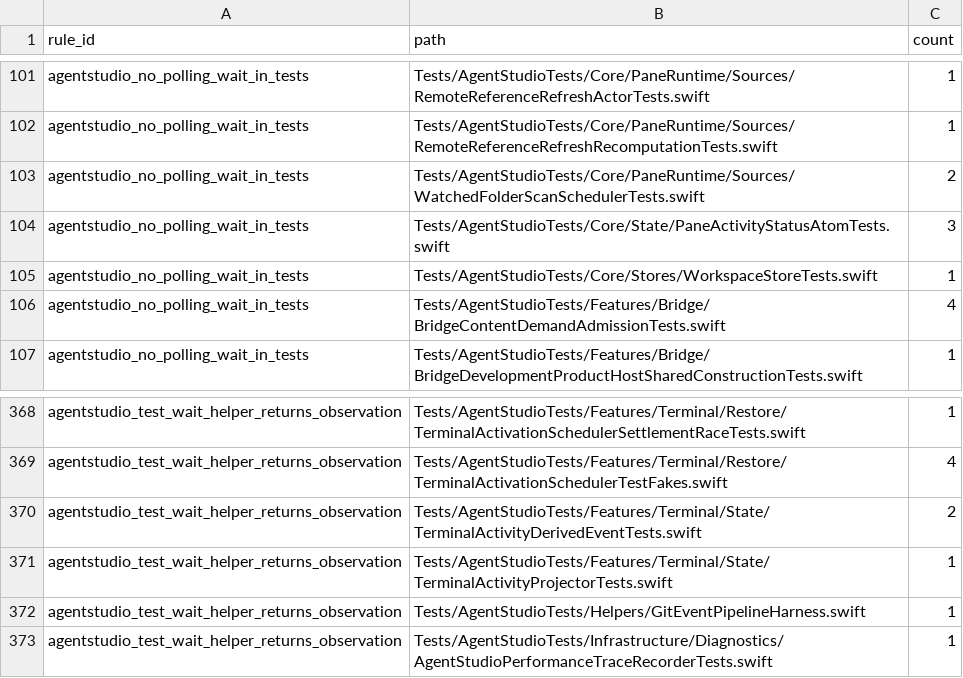
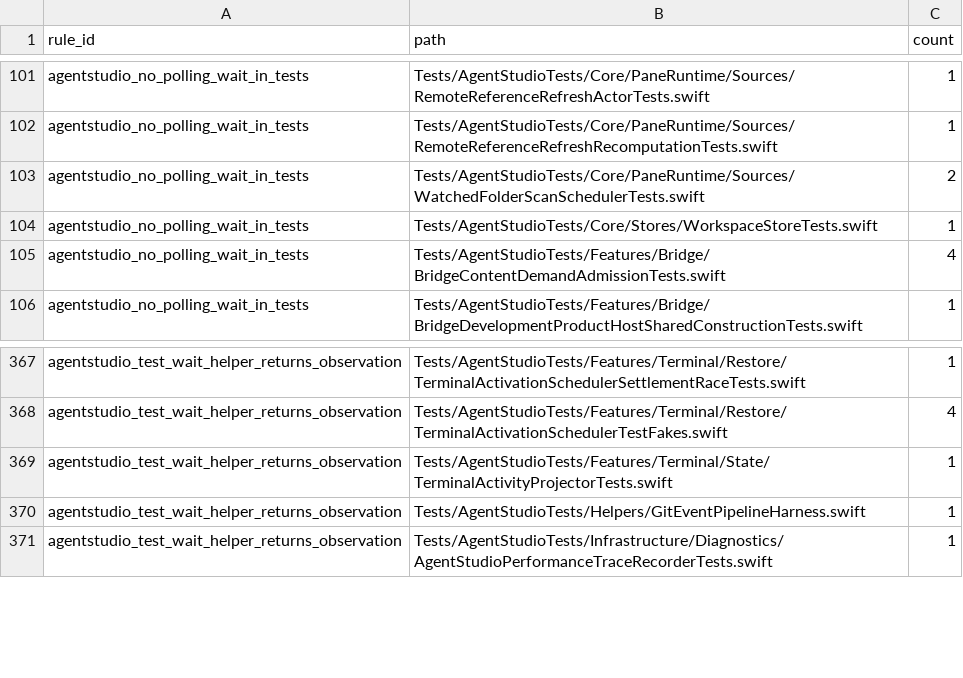
Before and after one commit to getagentstudio/agentstudio, a TSV file: Tools/AgentStudioArchitectureLint/architecture-debt-ledger.tsv, drawn as a sheet; only a part is shown, gaps mark what is left out; the diff names each change by its address in the sheet, - before the commit and + after, or states it on an @@ line.

```diff
--- a/Tools/AgentStudioArchitectureLint/architecture-debt-ledger.tsv
+++ b/Tools/AgentStudioArchitectureLint/architecture-debt-ledger.tsv
-row 104: agentstudio_no_polling_wait_in_tests | Tests/AgentStudioTests/Core/State/PaneActivityStatusAtomTests.swift | 3
-row 370: agentstudio_test_wait_helper_returns_observation | Tests/AgentStudioTests/Features/Terminal/State/TerminalActivityDerivedEventTests.swift | 2
```
Also changed, not shown: Tools/AgentStudioArchitectureLint/adhoc-continuation-wait-ledger.tsv, Tools/AgentStudioArchitectureLint/forbidden-test-wait-ledger.tsv, 9 other files.
